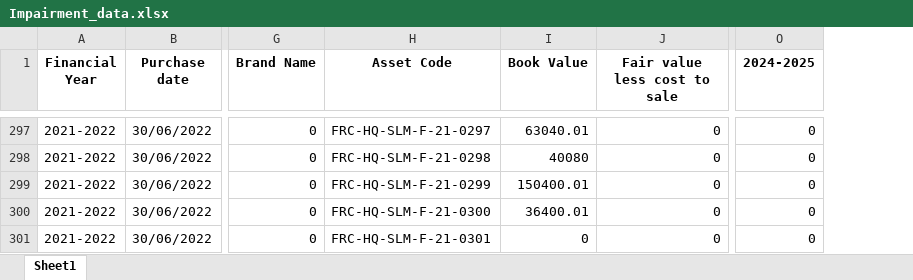
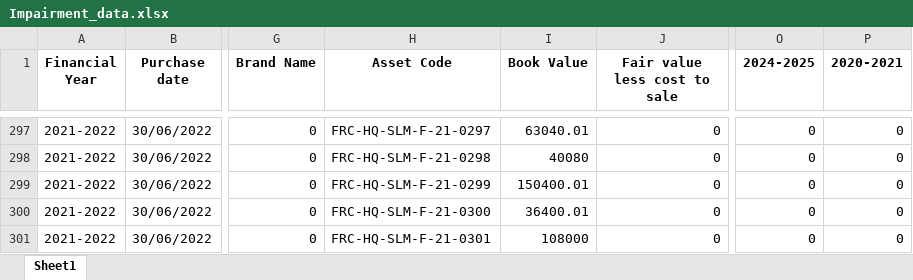
Before and after one commit to ANIKFRCBD/AFAR-3.0, an Excel workbook: afar_project/csv_path/excel_files/Impairment_data.xlsx, sheet Sheet1, drawn as a sheet; only a part is shown, gaps mark what is left out; values as stored, in another font and other column widths than the file's, no borders; the diff covers the shown part only; the diff names each change by its address in the sheet, - before the commit and + after, or states it on an @@ line.

```diff
--- a/afar_project/csv_path/excel_files/Impairment_data.xlsx (sheet Sheet1)
+++ b/afar_project/csv_path/excel_files/Impairment_data.xlsx (sheet Sheet1)
+column P (2020-2021), rows 297-301: all 0
-I301 (Book Value): 0
+I301 (Book Value): 108000
```
Also changed, not shown: 6 edited cells elsewhere in this sheet, afar_project/csv_path/excel_files/asset_register.xlsx, afar_project/csv_path/excel_files/asset_schedule.xlsx, 3 other files.
